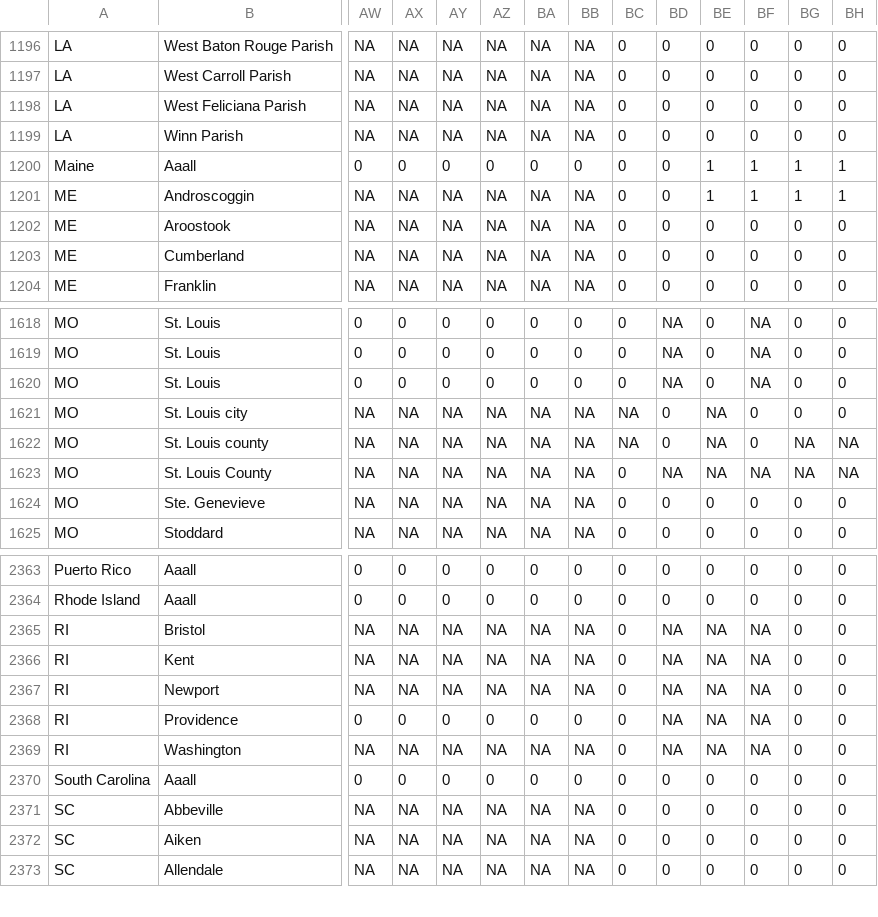
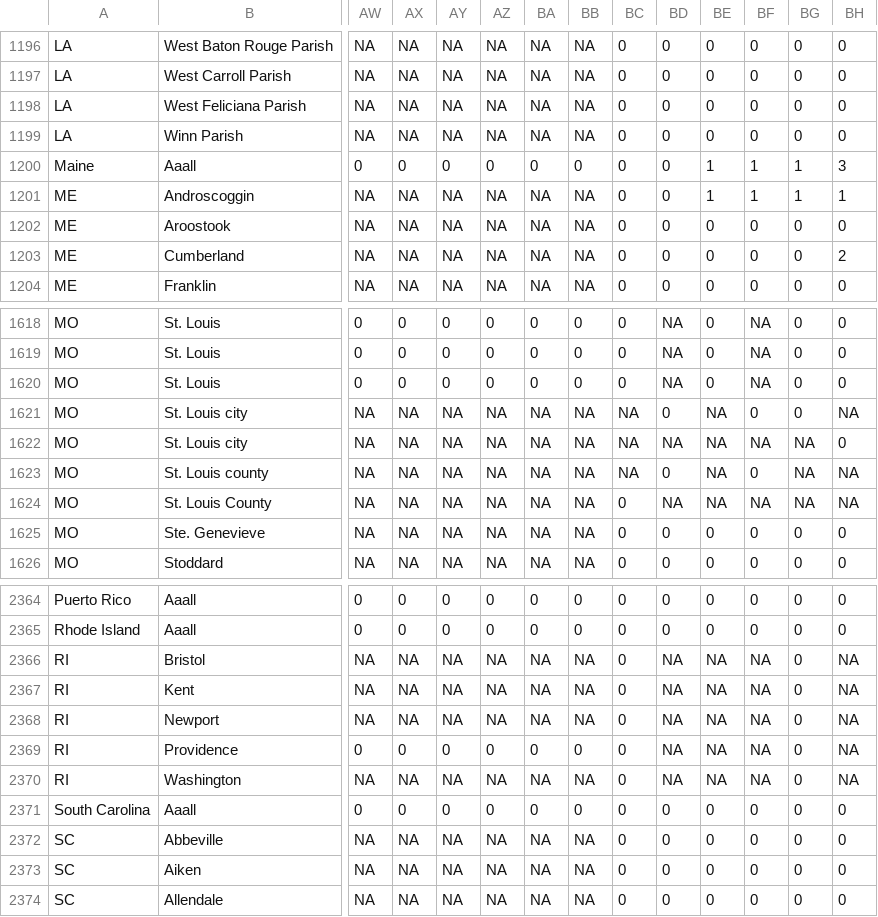
Before and after one commit to TranLab/USCOVID19, a CSV file: USCOVID19_time_series_github/county_level_recovered_time_series.csv, drawn as a sheet; only a part is shown, gaps mark what is left out; addresses are those after the commit; rows hold the shown columns only; the diff names each change by its address in the sheet, - before the commit and + after, or states it on an @@ line.

```diff
--- a/USCOVID19_time_series_github/county_level_recovered_time_series.csv
+++ b/USCOVID19_time_series_github/county_level_recovered_time_series.csv
-BH1200: 1
+BH1200: 3
-BH1203: 0
+BH1203: 2
-BH1621: 0
+BH1621: NA
+row 1622: MO | St. Louis city | NA | NA | NA | NA | NA | NA | NA | NA | NA | NA | NA | 0
-BH2366:BH2370: 0
+BH2366:BH2370: NA
```
Also changed, not shown: USCOVID19_time_series_github/county_level_confirmed_time_series.csv, USCOVID19_time_series_github/county_level_deaths_time_series.csv.
